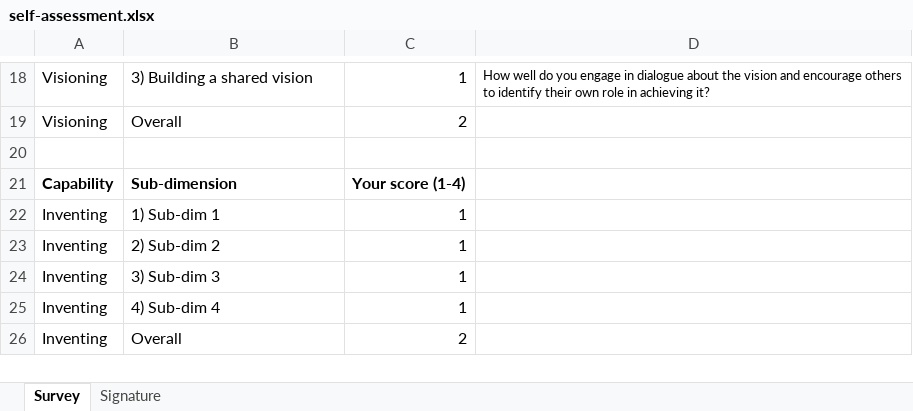
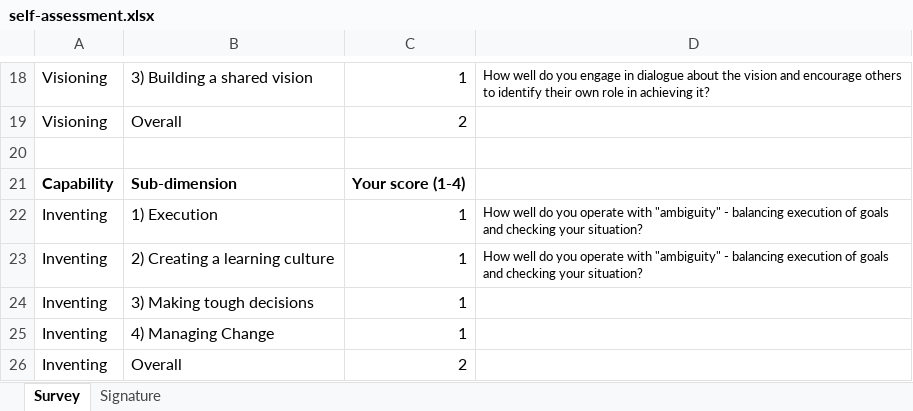
Before and after one commit to Phippsy/mit-leadership, an Excel workbook: projects/self-assessment.xlsx, sheet Survey, drawn as a sheet; only a part is shown, gaps mark what is left out; values as stored, in another font and other column widths than the file's, no borders; the diff names each change by its address in the sheet, - before the commit and + after, or states it on an @@ line.

```diff
--- a/projects/self-assessment.xlsx (sheet Survey)
+++ b/projects/self-assessment.xlsx (sheet Survey)
-B22: 1) Sub-dim 1
+B22: 1) Execution
-D22:D23: (empty)
+D22:D23: How well do you operate with "ambiguity" - balancing execution of goals and checking your situation?
-B23: 2) Sub-dim 2
+B23: 2) Creating a learning culture
-B24: 3) Sub-dim 3
+B24: 3) Making tough decisions
-B25: 4) Sub-dim 4
+B25: 4) Managing Change
```
Also changed, not shown: charts or pictures, projects/relating.xlsx, 14 other files.
